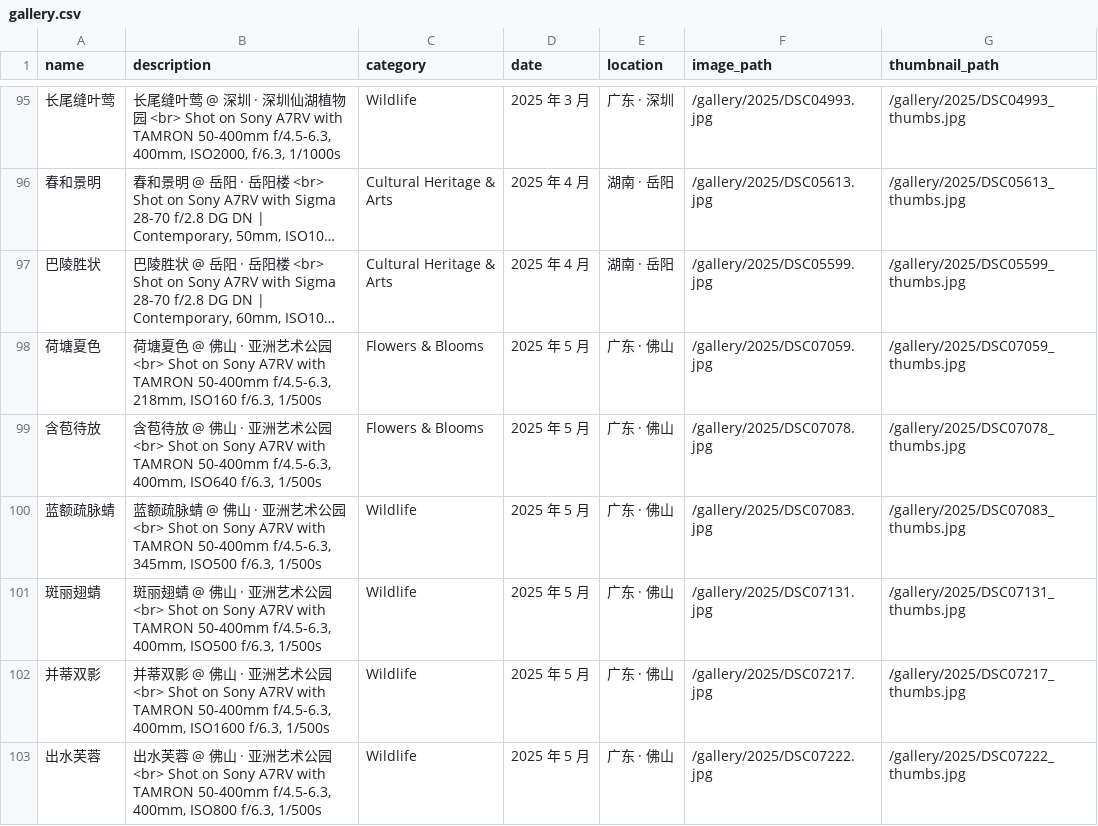
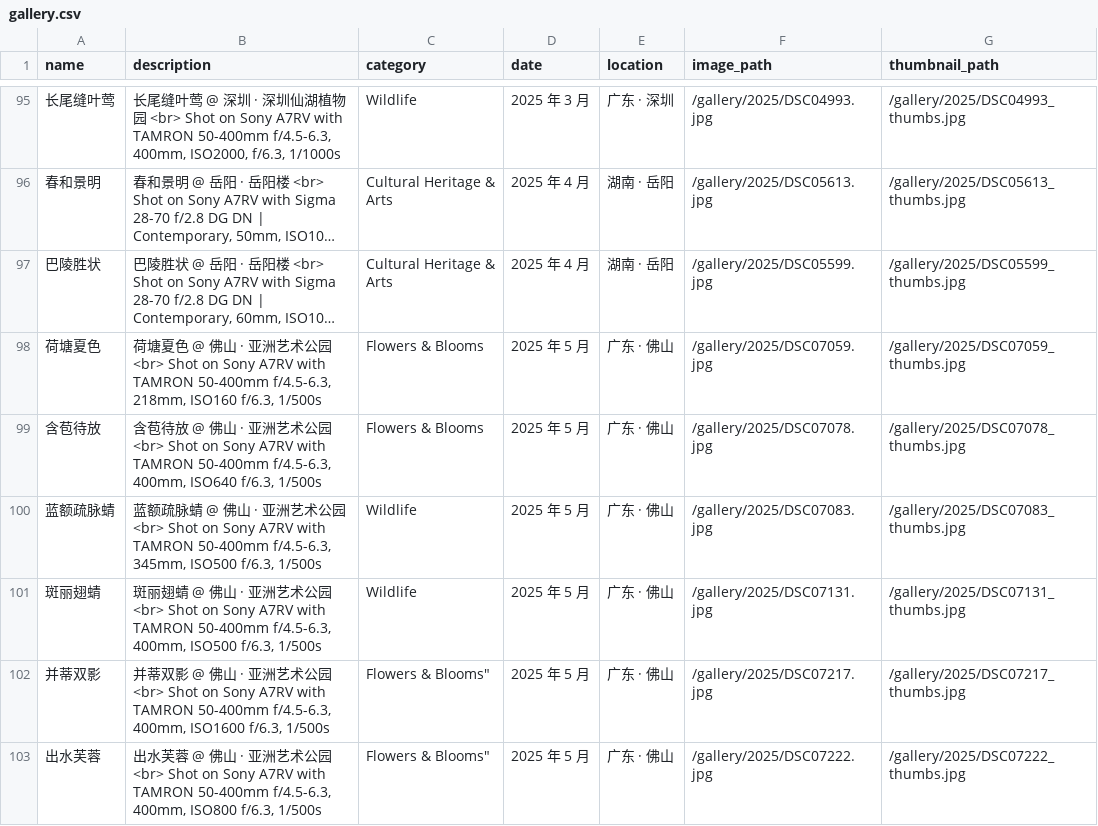
Before and after one commit to JacobZuo/jacobzuo.github.io, a CSV file: _data/gallery.csv, drawn as a sheet; only a part is shown, gaps mark what is left out; long unchanged cells end in ….

Commit message:
update gallery

```diff
--- a/_data/gallery.csv
+++ b/_data/gallery.csv
@@ -101,3 +101,3 @@ name,description,category,date,location,image_path,thumbnail_path
 "斑丽翅蜻","斑丽翅蜻 @ 佛山 · 亚洲艺术公园 <br> Shot on Sony A7RV with TAMRON 50-400mm f/4.5-6.3, 400mm, ISO500 f/6.3, 1/500s","Wildlife","2025 年 5 月","广东 · 佛山","/gallery/2025/DSC07131.jpg","/gallery/2025/DSC07131_thumbs.jpg"
-"并蒂双影","并蒂双影 @ 佛山 · 亚洲艺术公园 <br> Shot on Sony A7RV with TAMRON 50-400mm f/4.5-6.3, 400mm, ISO1600 f/6.3, 1/500s","Wildlife","2025 年 5 月","广东 · 佛山","/gallery/2025/DSC07217.jpg","/gallery/2025/DSC07217_thumbs.jpg"
-"出水芙蓉","出水芙蓉 @ 佛山 · 亚洲艺术公园 <br> Shot on Sony A7RV with TAMRON 50-400mm f/4.5-6.3, 400mm, ISO800 f/6.3, 1/500s","Wildlife","2025 年 5 月","广东 · 佛山","/gallery/2025/DSC07222.jpg","/gallery/2025/DSC07222_thumbs.jpg"
+"并蒂双影","并蒂双影 @ 佛山 · 亚洲艺术公园 <br> Shot on Sony A7RV with TAMRON 50-400mm f/4.5-6.3, 400mm, ISO1600 f/6.3, 1/500s",""Flowers & Blooms","2025 年 5 月","广东 · 佛山","/gallery/2025/DSC07217.jpg","/gallery/2025/DSC07217_thumbs.jpg"
+"出水芙蓉","出水芙蓉 @ 佛山 · 亚洲艺术公园 <br> Shot on Sony A7RV with TAMRON 50-400mm f/4.5-6.3, 400mm, ISO800 f/6.3, 1/500s",""Flowers & Blooms","2025 年 5 月","广东 · 佛山","/gallery/2025/DSC07222.jpg","/gallery/2025/DSC07222_thumbs.jpg"
```
